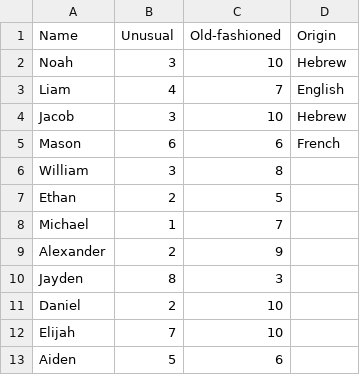
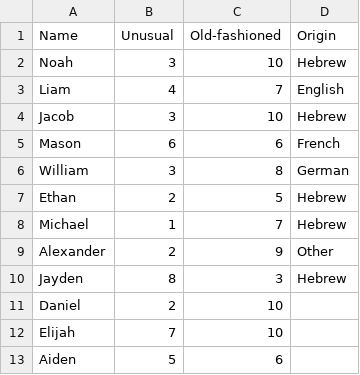
Before and after one commit to annabelleg/APCSProject, a CSV file: boys.csv, drawn as a sheet; only a part is shown.

Commit message:
Update boys.csv

```diff
--- a/boys.csv
+++ b/boys.csv
@@ -5,7 +5,7 @@ Jacob, 3, 10, Hebrew
 Mason, 6, 6, French
-William, 3, 8,
-Ethan, 2, 5,
-Michael, 1, 7,
-Alexander, 2, 9,
-Jayden, 8, 3,
+William, 3, 8, German
+Ethan, 2, 5, Hebrew
+Michael, 1, 7, Hebrew
+Alexander, 2, 9, Other
+Jayden, 8, 3, Hebrew
 Daniel, 2, 10,
```
